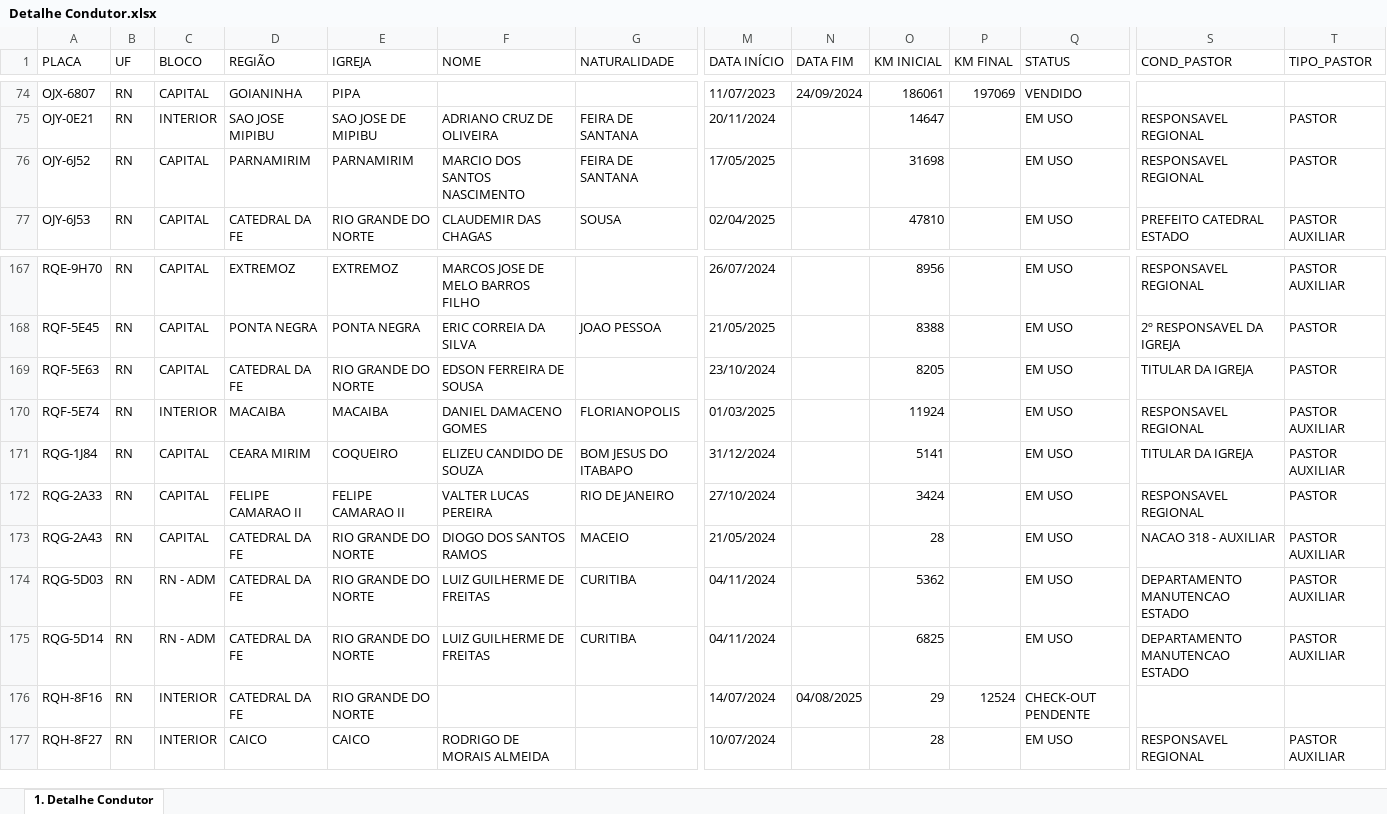
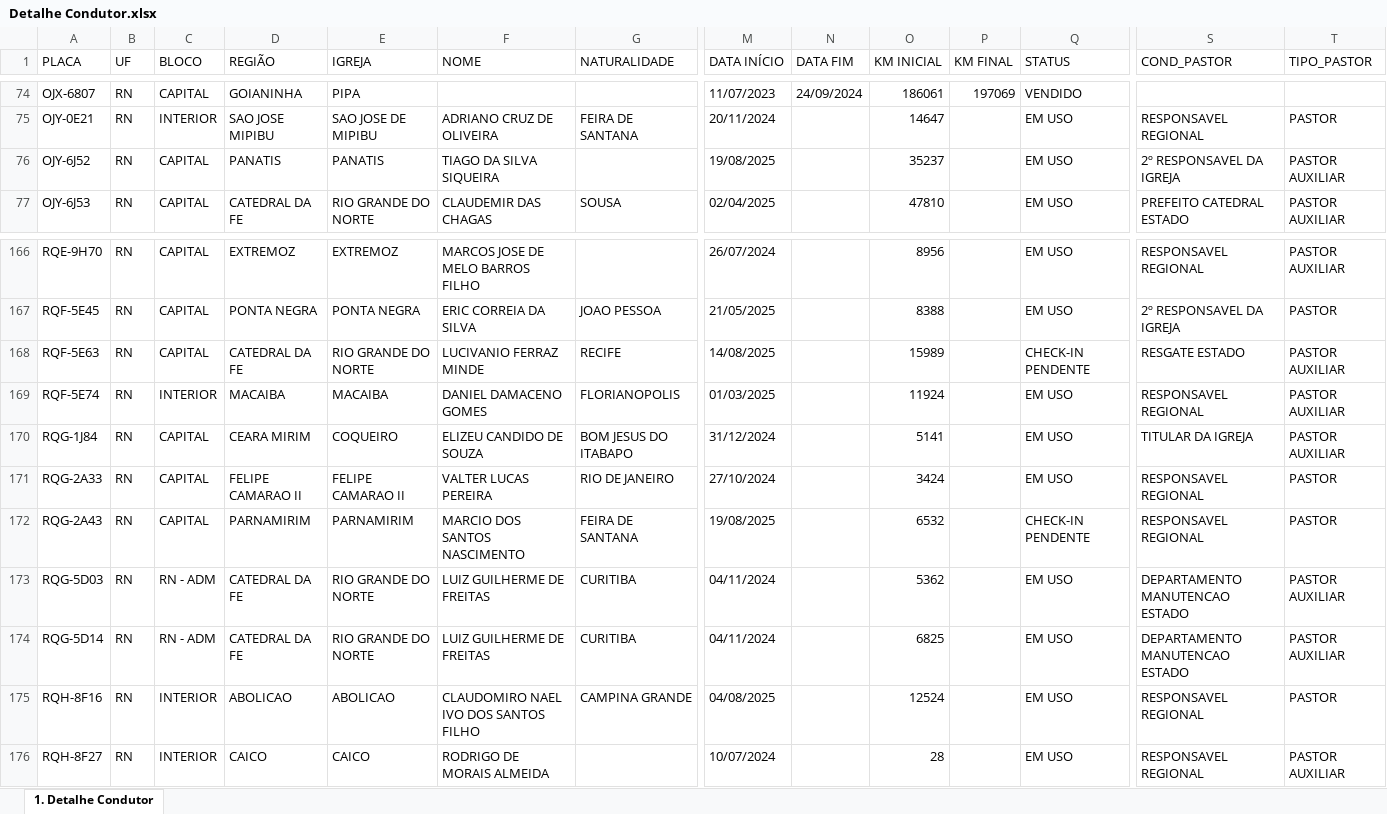
Before and after one commit to Claudio-NG/FROTAS, an Excel workbook: Detalhe Condutor.xlsx, sheet 1. Detalhe Condutor, drawn as a sheet; only a part is shown, gaps mark what is left out; values as stored, in another font and other column widths than the file's, no cell formats; addresses are those after the commit; the diff covers the shown part only; the diff names each change by its address in the sheet, - before the commit and + after, or states it on an @@ line.

```diff
--- a/Detalhe Condutor.xlsx (sheet 1. Detalhe Condutor)
+++ b/Detalhe Condutor.xlsx (sheet 1. Detalhe Condutor)
-D76 (REGIÃO): PARNAMIRIM
+D76 (REGIÃO): PANATIS
-E76 (IGREJA): PARNAMIRIM
+E76 (IGREJA): PANATIS
-F76 (NOME): MARCIO DOS SANTOS NASCIMENTO
+F76 (NOME): TIAGO DA SILVA SIQUEIRA
-G76 (NATURALIDADE): FEIRA DE SANTANA
+G76 (NATURALIDADE): (empty)
-M76 (DATA INÍCIO): 17/05/2025
+M76 (DATA INÍCIO): 19/08/2025
-O76 (KM INICIAL): 31698
+O76 (KM INICIAL): 35237
-S76 (COND_PASTOR): RESPONSAVEL REGIONAL
+S76 (COND_PASTOR): 2º RESPONSAVEL DA IGREJA
-T76 (TIPO_PASTOR): PASTOR
+T76 (TIPO_PASTOR): PASTOR AUXILIAR
-F168 (NOME): EDSON FERREIRA DE SOUSA
+F168 (NOME): LUCIVANIO FERRAZ MINDE
-G168 (NATURALIDADE): (empty)
+G168 (NATURALIDADE): RECIFE
-M168 (DATA INÍCIO): 23/10/2024
+M168 (DATA INÍCIO): 14/08/2025
-O168 (KM INICIAL): 8205
+O168 (KM INICIAL): 15989
-Q168 (STATUS): EM USO
+Q168 (STATUS): CHECK-IN PENDENTE
-S168 (COND_PASTOR): TITULAR DA IGREJA
+S168 (COND_PASTOR): RESGATE ESTADO
-T168 (TIPO_PASTOR): PASTOR
+T168 (TIPO_PASTOR): PASTOR AUXILIAR
-D172 (REGIÃO): CATEDRAL DA FE
+D172 (REGIÃO): PARNAMIRIM
-E172 (IGREJA): RIO GRANDE DO NORTE
+E172 (IGREJA): PARNAMIRIM
-F172 (NOME): DIOGO DOS SANTOS RAMOS
+F172 (NOME): MARCIO DOS SANTOS NASCIMENTO
-G172 (NATURALIDADE): MACEIO
+G172 (NATURALIDADE): FEIRA DE SANTANA
-M172 (DATA INÍCIO): 21/05/2024
+M172 (DATA INÍCIO): 19/08/2025
-O172 (KM INICIAL): 28
+O172 (KM INICIAL): 6532
-Q172 (STATUS): EM USO
+Q172 (STATUS): CHECK-IN PENDENTE
-S172 (COND_PASTOR): NACAO 318 - AUXILIAR
+S172 (COND_PASTOR): RESPONSAVEL REGIONAL
-T172 (TIPO_PASTOR): PASTOR AUXILIAR
+T172 (TIPO_PASTOR): PASTOR
-D175 (REGIÃO): CATEDRAL DA FE
+D175 (REGIÃO): ABOLICAO
-E175 (IGREJA): RIO GRANDE DO NORTE
+E175 (IGREJA): ABOLICAO
-F175 (NOME): (empty)
+F175 (NOME): CLAUDOMIRO NAEL IVO DOS SANTOS FILHO
-G175 (NATURALIDADE): (empty)
+G175 (NATURALIDADE): CAMPINA GRANDE
-M175 (DATA INÍCIO): 14/07/2024
+M175 (DATA INÍCIO): 04/08/2025
-N175 (DATA FIM): 04/08/2025
+N175 (DATA FIM): (empty)
-O175 (KM INICIAL): 29
+O175 (KM INICIAL): 12524
-P175 (KM FINAL): 12524
+P175 (KM FINAL): (empty)
-Q175 (STATUS): CHECK-OUT PENDENTE
+Q175 (STATUS): EM USO
-S175 (COND_PASTOR): (empty)
+S175 (COND_PASTOR): RESPONSAVEL REGIONAL
-T175 (TIPO_PASTOR): (empty)
+T175 (TIPO_PASTOR): PASTOR
```
Also changed, not shown: 1 removed row and 51 edited cells elsewhere in this sheet, cell formats, Notificações de Multas - Condutor Identificado.xlsx, Notificações de Multas - Detalhamento (1).xlsx, 11 other files.
